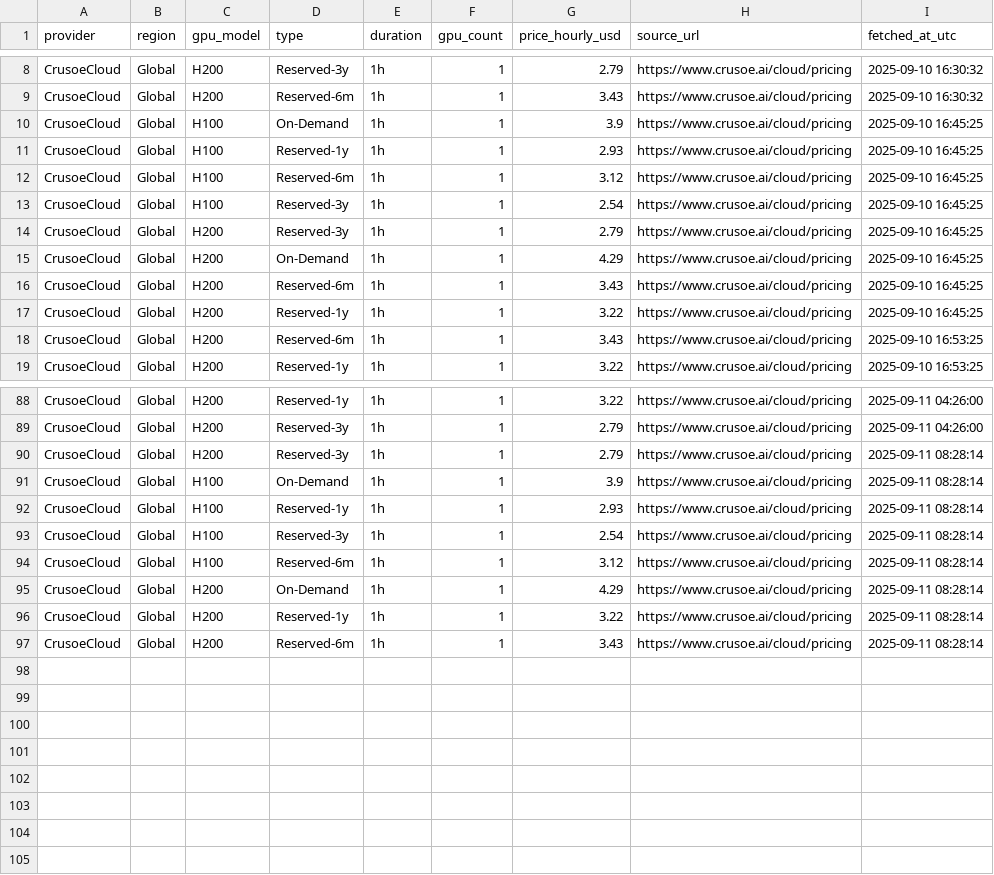
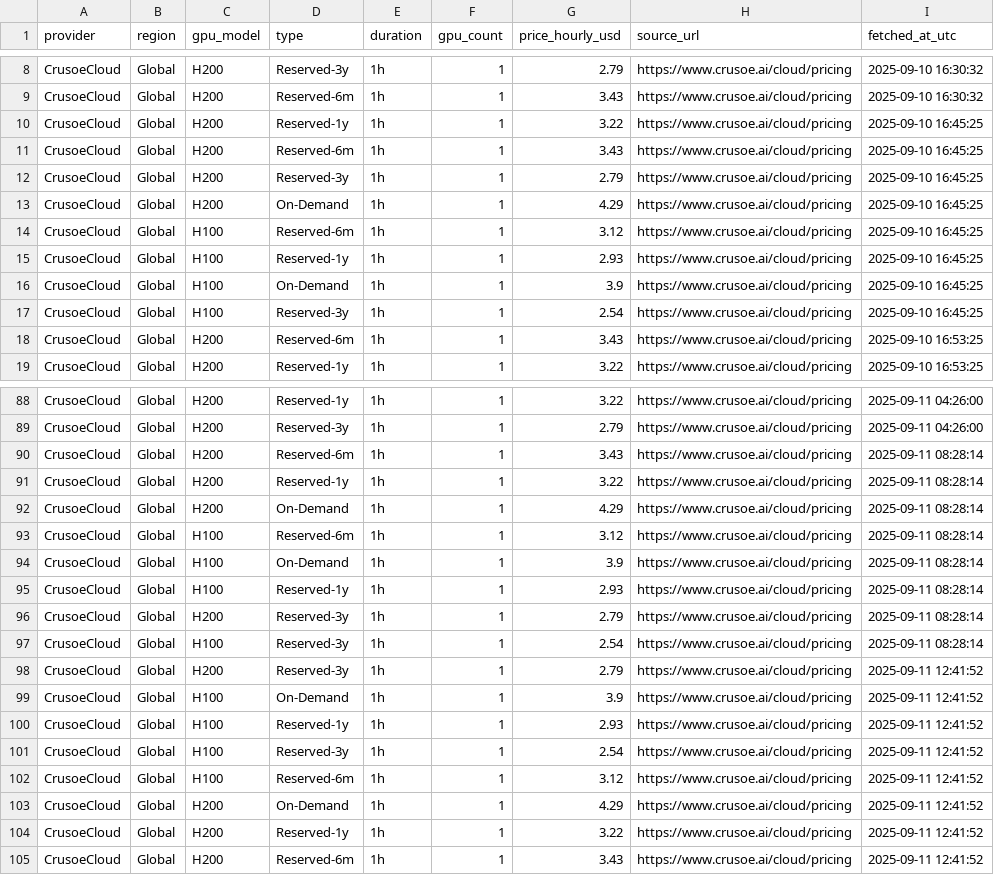
Before and after one commit to forwardcompute/ComputePricing, a CSV file: docs/data/history/crusoecloud_history.csv, drawn as a sheet; only a part is shown, gaps mark what is left out; the diff covers the shown part only.

```diff
--- a/docs/data/history/crusoecloud_history.csv
+++ b/docs/data/history/crusoecloud_history.csv
@@ -9,10 +9,10 @@ CrusoeCloud,Global,H200,Reserved-3y,1h,1,2.79,https://www.crusoe.ai/cloud/pricin
 CrusoeCloud,Global,H200,Reserved-6m,1h,1,3.43,https://www.crusoe.ai/cloud/pricing,2025-09-10 16:30:32
-CrusoeCloud,Global,H100,On-Demand,1h,1,3.9,https://www.crusoe.ai/cloud/pricing,2025-09-10 16:45:25
-CrusoeCloud,Global,H100,Reserved-1y,1h,1,2.93,https://www.crusoe.ai/cloud/pricing,2025-09-10 16:45:25
-CrusoeCloud,Global,H100,Reserved-6m,1h,1,3.12,https://www.crusoe.ai/cloud/pricing,2025-09-10 16:45:25
-CrusoeCloud,Global,H100,Reserved-3y,1h,1,2.54,https://www.crusoe.ai/cloud/pricing,2025-09-10 16:45:25
+CrusoeCloud,Global,H200,Reserved-1y,1h,1,3.22,https://www.crusoe.ai/cloud/pricing,2025-09-10 16:45:25
+CrusoeCloud,Global,H200,Reserved-6m,1h,1,3.43,https://www.crusoe.ai/cloud/pricing,2025-09-10 16:45:25
 CrusoeCloud,Global,H200,Reserved-3y,1h,1,2.79,https://www.crusoe.ai/cloud/pricing,2025-09-10 16:45:25
 CrusoeCloud,Global,H200,On-Demand,1h,1,4.29,https://www.crusoe.ai/cloud/pricing,2025-09-10 16:45:25
-CrusoeCloud,Global,H200,Reserved-6m,1h,1,3.43,https://www.crusoe.ai/cloud/pricing,2025-09-10 16:45:25
-CrusoeCloud,Global,H200,Reserved-1y,1h,1,3.22,https://www.crusoe.ai/cloud/pricing,2025-09-10 16:45:25
+CrusoeCloud,Global,H100,Reserved-6m,1h,1,3.12,https://www.crusoe.ai/cloud/pricing,2025-09-10 16:45:25
+CrusoeCloud,Global,H100,Reserved-1y,1h,1,2.93,https://www.crusoe.ai/cloud/pricing,2025-09-10 16:45:25
+CrusoeCloud,Global,H100,On-Demand,1h,1,3.9,https://www.crusoe.ai/cloud/pricing,2025-09-10 16:45:25
+CrusoeCloud,Global,H100,Reserved-3y,1h,1,2.54,https://www.crusoe.ai/cloud/pricing,2025-09-10 16:45:25
 CrusoeCloud,Global,H200,Reserved-6m,1h,1,3.43,https://www.crusoe.ai/cloud/pricing,2025-09-10 16:53:25
@@ -89,9 +89,17 @@ CrusoeCloud,Global,H200,Reserved-1y,1h,1,3.22,https://www.crusoe.ai/cloud/pricin
 CrusoeCloud,Global,H200,Reserved-3y,1h,1,2.79,https://www.crusoe.ai/cloud/pricing,2025-09-11 04:26:00
-CrusoeCloud,Global,H200,Reserved-3y,1h,1,2.79,https://www.crusoe.ai/cloud/pricing,2025-09-11 08:28:14
+CrusoeCloud,Global,H200,Reserved-6m,1h,1,3.43,https://www.crusoe.ai/cloud/pricing,2025-09-11 08:28:14
+CrusoeCloud,Global,H200,Reserved-1y,1h,1,3.22,https://www.crusoe.ai/cloud/pricing,2025-09-11 08:28:14
+CrusoeCloud,Global,H200,On-Demand,1h,1,4.29,https://www.crusoe.ai/cloud/pricing,2025-09-11 08:28:14
+CrusoeCloud,Global,H100,Reserved-6m,1h,1,3.12,https://www.crusoe.ai/cloud/pricing,2025-09-11 08:28:14
 CrusoeCloud,Global,H100,On-Demand,1h,1,3.9,https://www.crusoe.ai/cloud/pricing,2025-09-11 08:28:14
 CrusoeCloud,Global,H100,Reserved-1y,1h,1,2.93,https://www.crusoe.ai/cloud/pricing,2025-09-11 08:28:14
+CrusoeCloud,Global,H200,Reserved-3y,1h,1,2.79,https://www.crusoe.ai/cloud/pricing,2025-09-11 08:28:14
 CrusoeCloud,Global,H100,Reserved-3y,1h,1,2.54,https://www.crusoe.ai/cloud/pricing,2025-09-11 08:28:14
-CrusoeCloud,Global,H100,Reserved-6m,1h,1,3.12,https://www.crusoe.ai/cloud/pricing,2025-09-11 08:28:14
-CrusoeCloud,Global,H200,On-Demand,1h,1,4.29,https://www.crusoe.ai/cloud/pricing,2025-09-11 08:28:14
-CrusoeCloud,Global,H200,Reserved-1y,1h,1,3.22,https://www.crusoe.ai/cloud/pricing,2025-09-11 08:28:14
-CrusoeCloud,Global,H200,Reserved-6m,1h,1,3.43,https://www.crusoe.ai/cloud/pricing,2025-09-11 08:28:14
+CrusoeCloud,Global,H200,Reserved-3y,1h,1,2.79,https://www.crusoe.ai/cloud/pricing,2025-09-11 12:41:52
+CrusoeCloud,Global,H100,On-Demand,1h,1,3.9,https://www.crusoe.ai/cloud/pricing,2025-09-11 12:41:52
+CrusoeCloud,Global,H100,Reserved-1y,1h,1,2.93,https://www.crusoe.ai/cloud/pricing,2025-09-11 12:41:52
+CrusoeCloud,Global,H100,Reserved-3y,1h,1,2.54,https://www.crusoe.ai/cloud/pricing,2025-09-11 12:41:52
+CrusoeCloud,Global,H100,Reserved-6m,1h,1,3.12,https://www.crusoe.ai/cloud/pricing,2025-09-11 12:41:52
+CrusoeCloud,Global,H200,On-Demand,1h,1,4.29,https://www.crusoe.ai/cloud/pricing,2025-09-11 12:41:52
+CrusoeCloud,Global,H200,Reserved-1y,1h,1,3.22,https://www.crusoe.ai/cloud/pricing,2025-09-11 12:41:52
+CrusoeCloud,Global,H200,Reserved-6m,1h,1,3.43,https://www.crusoe.ai/cloud/pricing,2025-09-11 12:41:52
```
Also changed, not shown: 29 moved rows elsewhere in this file, docs/data/history/brokkr_history.csv, docs/data/history/lambda_labs_history.csv, 24 other files.
